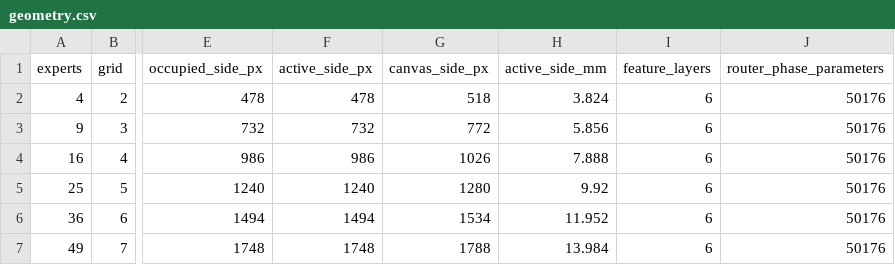
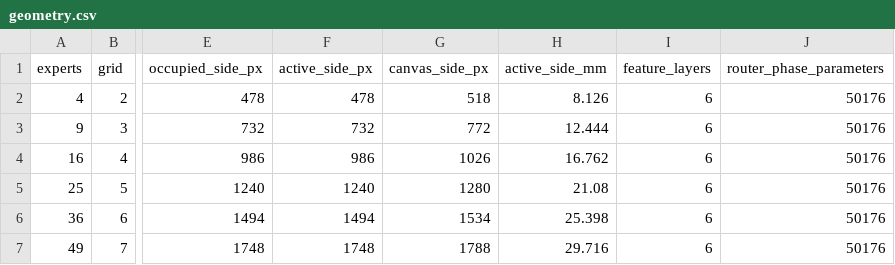
Before and after one commit to MillionXie/2026OpticsMoE, a CSV file: LightGenV2/tasks/t10_expert_scaling/reports/design/geometry.csv, drawn as a sheet; only a part is shown, gaps mark what is left out; the diff names each change by its address in the sheet, - before the commit and + after, or states it on an @@ line.

```diff
--- a/LightGenV2/tasks/t10_expert_scaling/reports/design/geometry.csv
+++ b/LightGenV2/tasks/t10_expert_scaling/reports/design/geometry.csv
-H2 (active_side_mm): 3.824
+H2 (active_side_mm): 8.126
-H3 (active_side_mm): 5.856
+H3 (active_side_mm): 12.444
-H4 (active_side_mm): 7.888
+H4 (active_side_mm): 16.762
-H5 (active_side_mm): 9.92
+H5 (active_side_mm): 21.08
-H6 (active_side_mm): 11.952
+H6 (active_side_mm): 25.398
-H7 (active_side_mm): 13.984
+H7 (active_side_mm): 29.716
```
Also changed, not shown: LightGenV2/tasks/t10_expert_scaling/reports/design/fixed_global_matrix.csv, LightGenV2/tasks/t10_expert_scaling/reports/design/main_matrix.csv, 7 other files.
